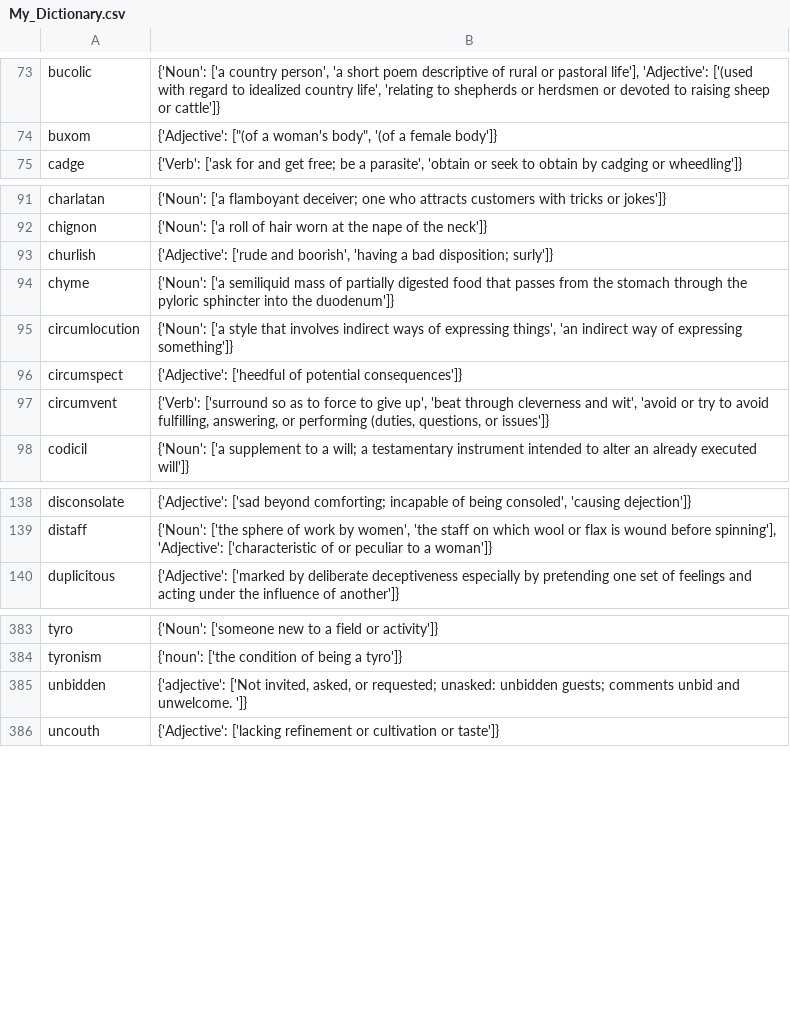
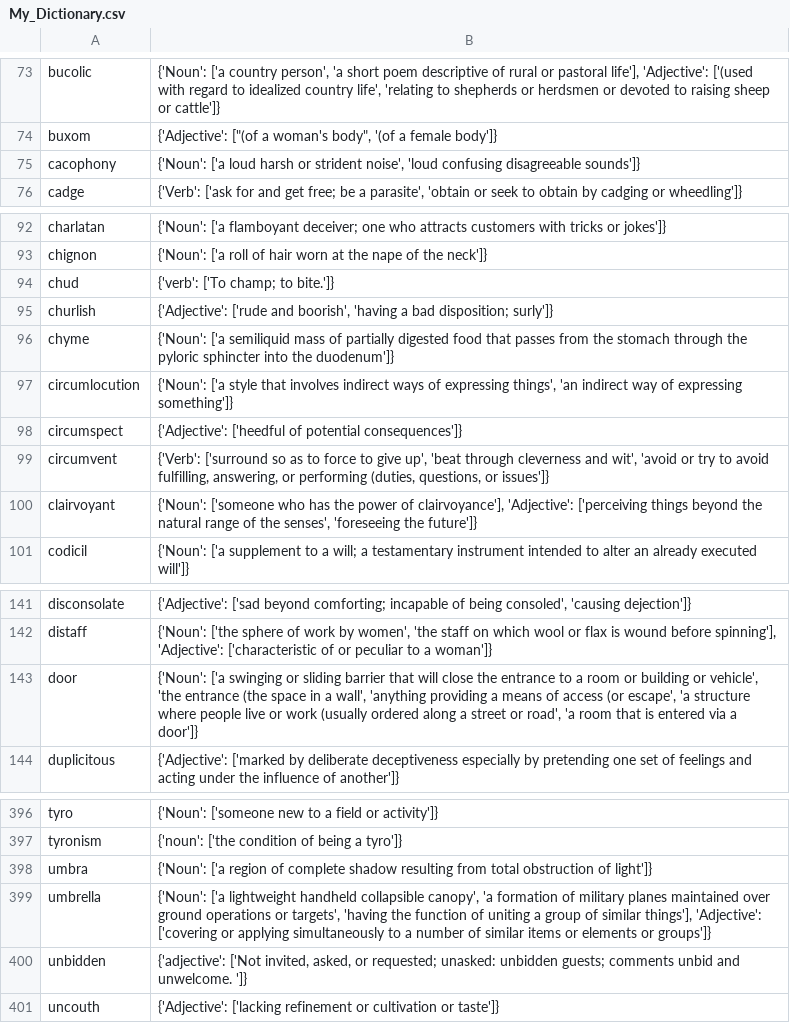
Before and after one commit to chynes2/Dictionaryy, a CSV file: My_Dictionary.csv, drawn as a sheet; only a part is shown, gaps mark what is left out; the diff covers the shown part only; the diff names each change by its address in the sheet, - before the commit and + after, or states it on an @@ line.

```diff
--- a/My_Dictionary.csv
+++ b/My_Dictionary.csv
+row 75: cacophony | {'Noun': ['a loud harsh or strident noise', 'loud confusing disagreeable sounds']}
+row 94: chud | {'verb': ['To champ; to bite.']}
+row 100: clairvoyant | {'Noun': ['someone who has the power of clairvoyance'], 'Adjective': ['perceiving things beyond the natural range of the senses', 'foreseeing the future']}
+row 143: door | {'Noun': ['a swinging or sliding barrier that will close the entrance to a room or building or vehicle', 'the entrance (the space in a wall', 'anything providing a means of access (or escape', 'a structure where people live or work (usually ordered along a street or road', 'a room that is entered via a door']}
+row 398: umbra | {'Noun': ['a region of complete shadow resulting from total obstruction of light']}
+row 399: umbrella | {'Noun': ['a lightweight handheld collapsible canopy', 'a formation of military planes maintained over ground operations or targets', 'having the function of uniting a group of similar things'], 'Adjective': ['covering or applying simultaneously to a number of similar items or elements or groups']}
```
Also changed, not shown: 11 added rows elsewhere in this file, 1 other file.
